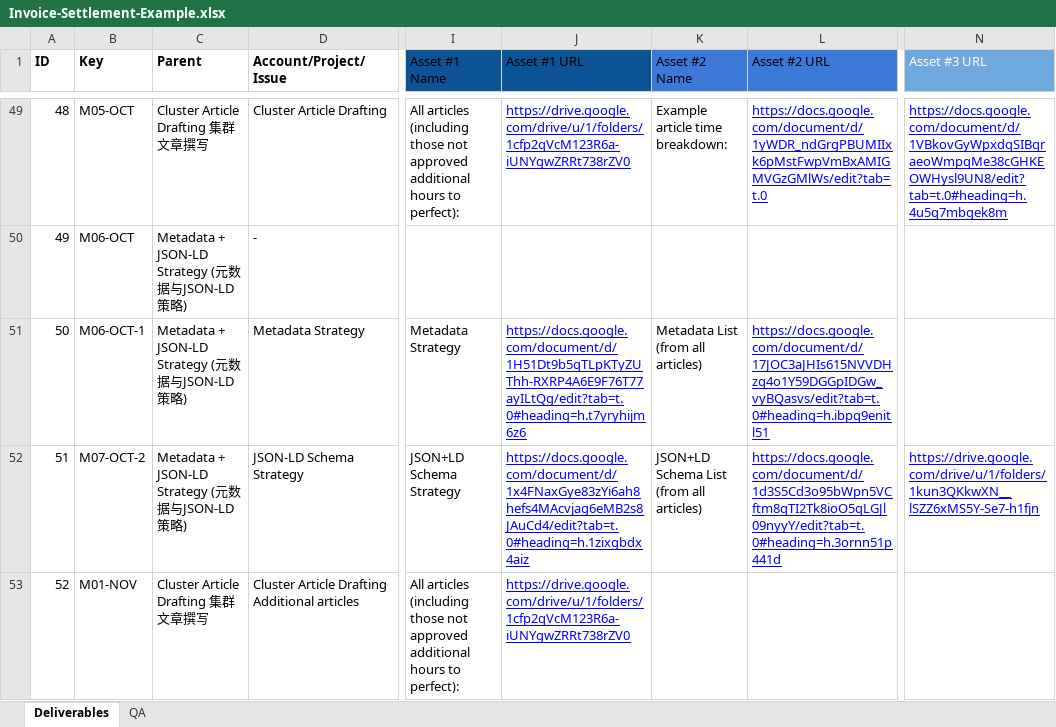
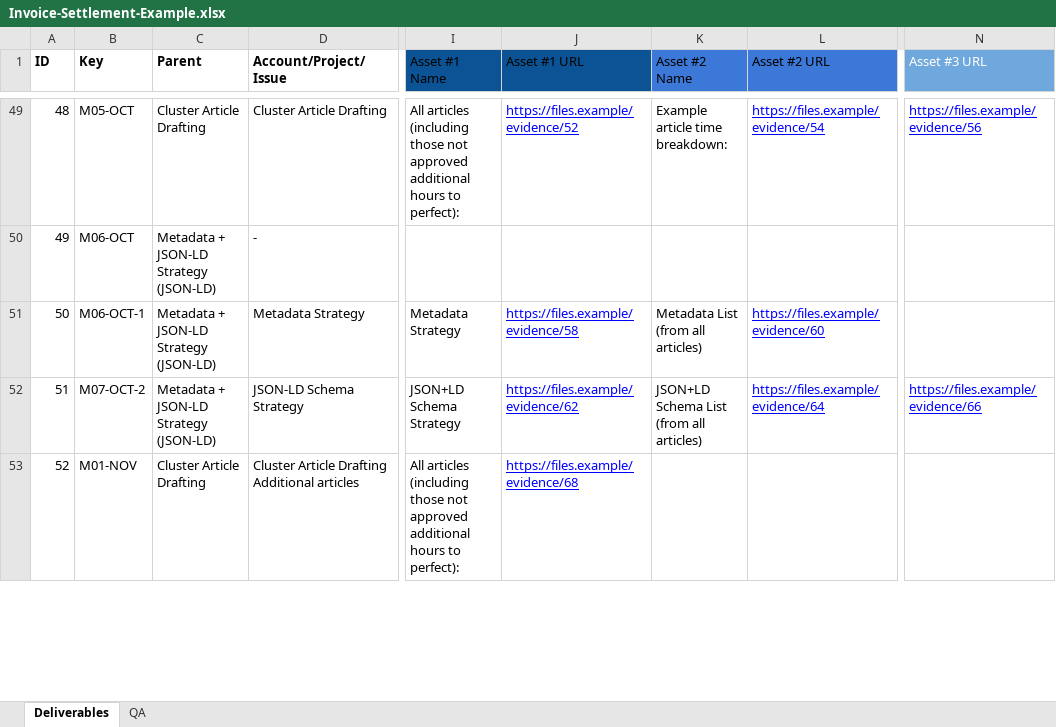
Before and after one commit to Siphon880gh/manage-tasks--generate-reports, an Excel workbook: context/Invoice-Settlement-Example.xlsx, sheet Deliverables, drawn as a sheet; only a part is shown, gaps mark what is left out; values as stored, in another font and other column widths than the file's, no borders; charts and pictures and table styles not drawn; the diff covers the shown part only; the diff names each change by its address in the sheet, - before the commit and + after, or states it on an @@ line.

```diff
--- a/context/Invoice-Settlement-Example.xlsx (sheet Deliverables)
+++ b/context/Invoice-Settlement-Example.xlsx (sheet Deliverables)
-C49 (Parent): Cluster Article Drafting 集群文章撰写
+C49 (Parent): Cluster Article Drafting
-J49 (Asset #1 URL): https://drive.google.com/drive/u/1/folders/1cfp2qVcM123R6a-iUNYgwZRRt738rZV0
+J49 (Asset #1 URL): https://files.example/evidence/52
-L49 (Asset #2 URL): https://docs.google.com/document/d/1yWDR_ndGrgPBUMIIxk6pMstFwpVmBxAMIGMVGzGMlWs/edit?tab=t.0
+L49 (Asset #2 URL): https://files.example/evidence/54
-N49 (Asset #3 URL): https://docs.google.com/document/d/1VBkovGyWpxdqSIBqraeoWmpqMe38cGHKEOWHysl9UN8/edit?tab=t.0#heading=h.4u5q7mbgek8m
+N49 (Asset #3 URL): https://files.example/evidence/56
-C50:C52 (Parent): Metadata + JSON-LD Strategy (元数据与JSON-LD策略)
+C50:C52 (Parent): Metadata + JSON-LD Strategy (JSON-LD)
-J51 (Asset #1 URL): https://docs.google.com/document/d/1H51Dt9b5qTLpKTyZUThh-RXRP4A6E9F76T77ayILtQg/edit?tab=t.0#heading=h.t7yryhijm6z6
+J51 (Asset #1 URL): https://files.example/evidence/58
-L51 (Asset #2 URL): https://docs.google.com/document/d/17JOC3aJHIs615NVVDHzq4o1Y59DGGpIDGw_vyBQasvs/edit?tab=t.0#heading=h.ibpq9enitl51
+L51 (Asset #2 URL): https://files.example/evidence/60
-J52 (Asset #1 URL): https://docs.google.com/document/d/1x4FNaxGye83zYi6ah8hefs4MAcvjag6eMB2s8JAuCd4/edit?tab=t.0#heading=h.1zixgbdx4aiz
+J52 (Asset #1 URL): https://files.example/evidence/62
-L52 (Asset #2 URL): https://docs.google.com/document/d/1d3S5Cd3o95bWpn5VCftm8qTI2Tk8ioO5qLGJl09nyyY/edit?tab=t.0#heading=h.3ornn51p441d
+L52 (Asset #2 URL): https://files.example/evidence/64
-N52 (Asset #3 URL): https://drive.google.com/drive/u/1/folders/1kun3QKkwXN__lSZZ6xMS5Y-Se7-h1fjn
+N52 (Asset #3 URL): https://files.example/evidence/66
-C53 (Parent): Cluster Article Drafting 集群文章撰写
+C53 (Parent): Cluster Article Drafting
-J53 (Asset #1 URL): https://drive.google.com/drive/u/1/folders/1cfp2qVcM123R6a-iUNYgwZRRt738rZV0
+J53 (Asset #1 URL): https://files.example/evidence/68
```
Also changed, not shown: 83 edited cells elsewhere in this sheet, sheet QA, charts or pictures, 7 other files.
